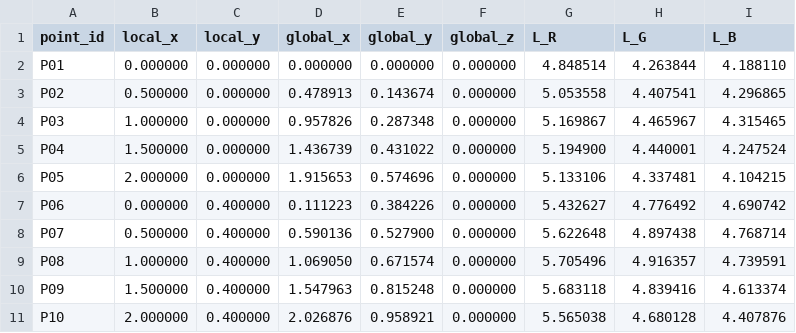
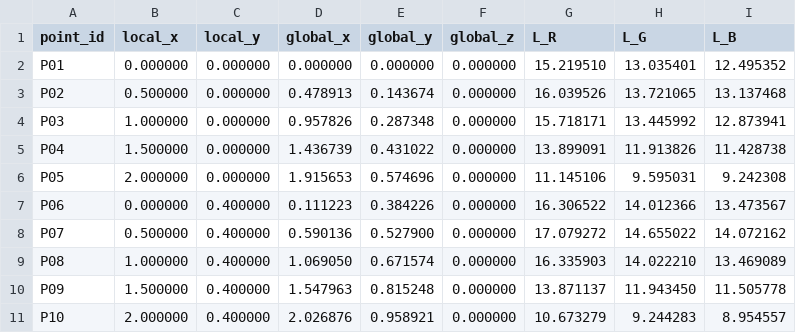
Before and after one commit to seventwogth/image-methods-25, a CSV file: second/brightness_results.csv, drawn as a sheet; only a part is shown; the diff covers the shown part only.

Commit message:
Update observer position at second/main.py

```diff
--- a/second/brightness_results.csv
+++ b/second/brightness_results.csv
@@ -1,11 +1,11 @@
 point_id;local_x;local_y;global_x;global_y;global_z;L_R;L_G;L_B
-P01;0.000000;0.000000;0.000000;0.000000;0.000000;4.848514;4.263844;4.188110
-P02;0.500000;0.000000;0.478913;0.143674;0.000000;5.053558;4.407541;4.296865
-P03;1.000000;0.000000;0.957826;0.287348;0.000000;5.169867;4.465967;4.315465
-P04;1.500000;0.000000;1.436739;0.431022;0.000000;5.194900;4.440001;4.247524
-P05;2.000000;0.000000;1.915653;0.574696;0.000000;5.133106;4.337481;4.104215
-P06;0.000000;0.400000;0.111223;0.384226;0.000000;5.432627;4.776492;4.690742
-P07;0.500000;0.400000;0.590136;0.527900;0.000000;5.622648;4.897438;4.768714
-P08;1.000000;0.400000;1.069050;0.671574;0.000000;5.705496;4.916357;4.739591
-P09;1.500000;0.400000;1.547963;0.815248;0.000000;5.683118;4.839416;4.613374
-P10;2.000000;0.400000;2.026876;0.958921;0.000000;5.565038;4.680128;4.407876
+P01;0.000000;0.000000;0.000000;0.000000;0.000000;15.219510;13.035401;12.495352
+P02;0.500000;0.000000;0.478913;0.143674;0.000000;16.039526;13.721065;13.137468
+P03;1.000000;0.000000;0.957826;0.287348;0.000000;15.718171;13.445992;12.873941
+P04;1.500000;0.000000;1.436739;0.431022;0.000000;13.899091;11.913826;11.428738
+P05;2.000000;0.000000;1.915653;0.574696;0.000000;11.145106;9.595031;9.242308
+P06;0.000000;0.400000;0.111223;0.384226;0.000000;16.306522;14.012366;13.473567
+P07;0.500000;0.400000;0.590136;0.527900;0.000000;17.079272;14.655022;14.072162
+P08;1.000000;0.400000;1.069050;0.671574;0.000000;16.335903;14.022210;13.469089
+P09;1.500000;0.400000;1.547963;0.815248;0.000000;13.871137;11.943450;11.505778
+P10;2.000000;0.400000;2.026876;0.958921;0.000000;10.673279;9.244283;8.954557
```
Also changed, not shown: 45 edited cells elsewhere in this file, second/global_illuminance_results.csv, second/local_illuminance_results.csv, 1 other file.
